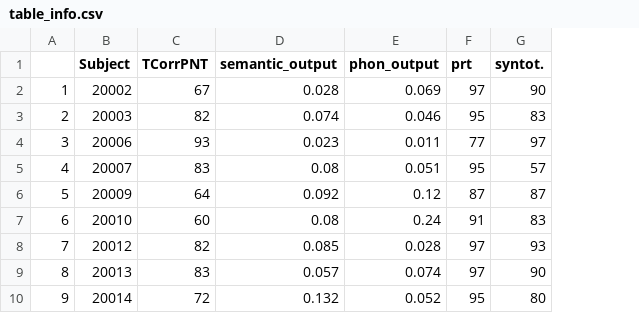
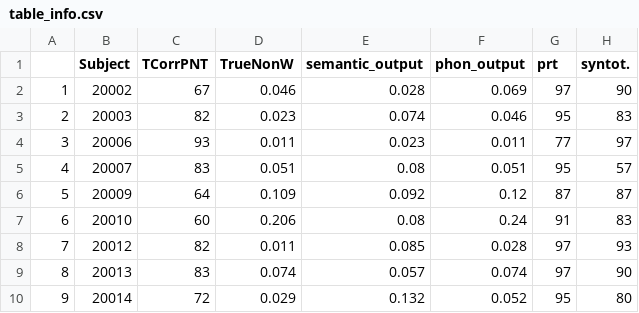
Before and after one commit to channinghambric/AphasiaProject, a CSV file: analysis/table_info.csv, drawn as a sheet; only a part is shown; the diff names each change by its address in the sheet, - before the commit and + after, or states it on an @@ line.

Commit message:
updated analysis

```diff
--- a/analysis/table_info.csv
+++ b/analysis/table_info.csv
+column D (TrueNonW), rows 2-10: 0.046 | 0.023 | 0.011 | 0.051 | 0.109 | 0.206 | 0.011 | 0.074 | 0.029
```
Also changed, not shown: 9 other files.
